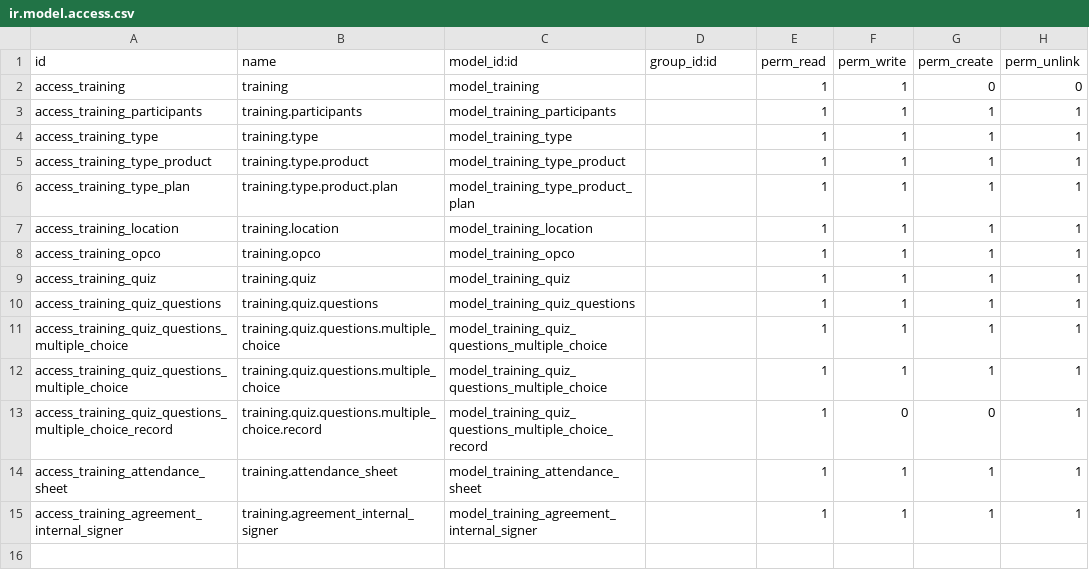
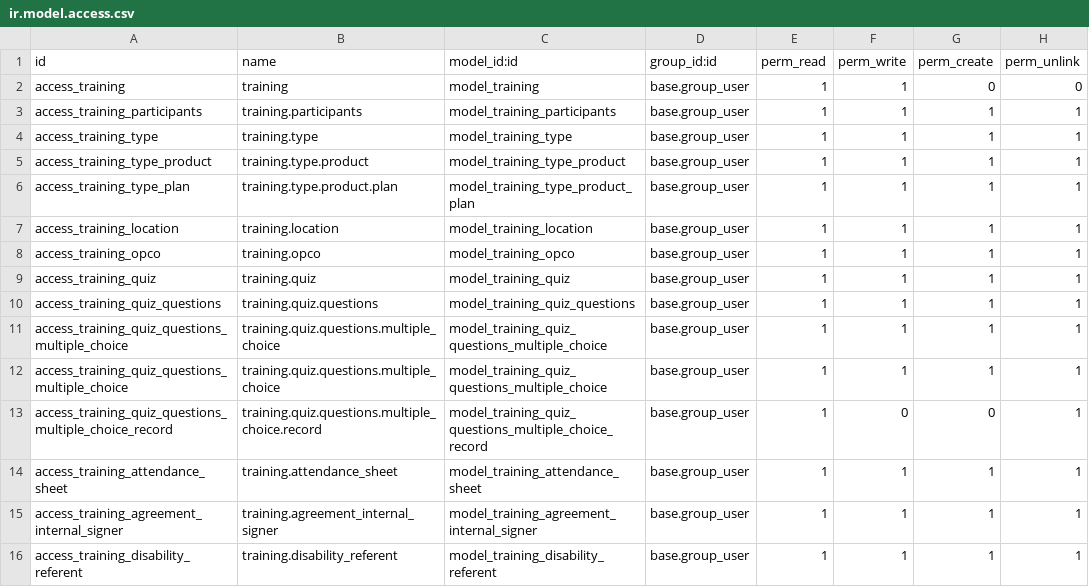
Before and after one commit to SINERGIS971/SINERGIS-INFORMATIQUE, a CSV file: training/security/ir.model.access.csv, drawn as a sheet.

```diff
--- a/training/security/ir.model.access.csv
+++ b/training/security/ir.model.access.csv
@@ -1,15 +1,16 @@
 id,name,model_id:id,group_id:id,perm_read,perm_write,perm_create,perm_unlink
-access_training,training,model_training,,1,1,0,0
-access_training_participants,training.participants,model_training_participants,,1,1,1,1
-access_training_type,training.type,model_training_type,,1,1,1,1
-access_training_type_product,training.type.product,model_training_type_product,,1,1,1,1
-access_training_type_plan,training.type.product.plan,model_training_type_product_plan,,1,1,1,1
-access_training_location,training.location,model_training_location,,1,1,1,1
-access_training_opco,training.opco,model_training_opco,,1,1,1,1
-access_training_quiz,training.quiz,model_training_quiz,,1,1,1,1
-access_training_quiz_questions,training.quiz.questions,model_training_quiz_questions,,1,1,1,1
-access_training_quiz_questions_multiple_choice,training.quiz.questions.multiple_choice,model_training_quiz_questions_multiple_choice,,1,1,1,1
-access_training_quiz_questions_multiple_choice,training.quiz.questions.multiple_choice,model_training_quiz_questions_multiple_choice,,1,1,1,1
-access_training_quiz_questions_multiple_choice_record,training.quiz.questions.multiple_choice.record,model_training_quiz_questions_multiple_choice_record,,1,0,0,1
-access_training_attendance_sheet,training.attendance_sheet,model_training_attendance_sheet,,1,1,1,1
-access_training_agreement_internal_signer,training.agreement_internal_signer,model_training_agreement_internal_signer,,1,1,1,1
+access_training,training,model_training,base.group_user,1,1,0,0
+access_training_participants,training.participants,model_training_participants,base.group_user,1,1,1,1
+access_training_type,training.type,model_training_type,base.group_user,1,1,1,1
+access_training_type_product,training.type.product,model_training_type_product,base.group_user,1,1,1,1
+access_training_type_plan,training.type.product.plan,model_training_type_product_plan,base.group_user,1,1,1,1
+access_training_location,training.location,model_training_location,base.group_user,1,1,1,1
+access_training_opco,training.opco,model_training_opco,base.group_user,1,1,1,1
+access_training_quiz,training.quiz,model_training_quiz,base.group_user,1,1,1,1
+access_training_quiz_questions,training.quiz.questions,model_training_quiz_questions,base.group_user,1,1,1,1
+access_training_quiz_questions_multiple_choice,training.quiz.questions.multiple_choice,model_training_quiz_questions_multiple_choice,base.group_user,1,1,1,1
+access_training_quiz_questions_multiple_choice,training.quiz.questions.multiple_choice,model_training_quiz_questions_multiple_choice,base.group_user,1,1,1,1
+access_training_quiz_questions_multiple_choice_record,training.quiz.questions.multiple_choice.record,model_training_quiz_questions_multiple_choice_record,base.group_user,1,0,0,1
+access_training_attendance_sheet,training.attendance_sheet,model_training_attendance_sheet,base.group_user,1,1,1,1
+access_training_agreement_internal_signer,training.agreement_internal_signer,model_training_agreement_internal_signer,base.group_user,1,1,1,1
+access_training_disability_referent,training.disability_referent,model_training_disability_referent,base.group_user,1,1,1,1
```
Also changed, not shown: 2 other files.
